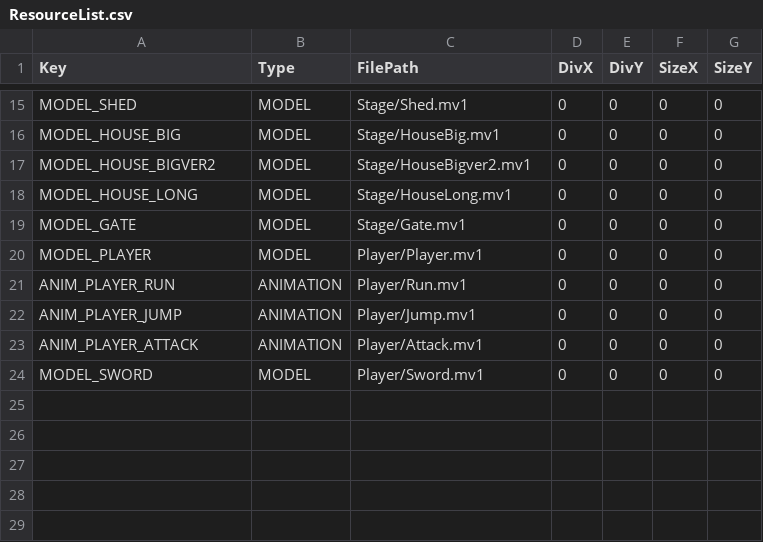
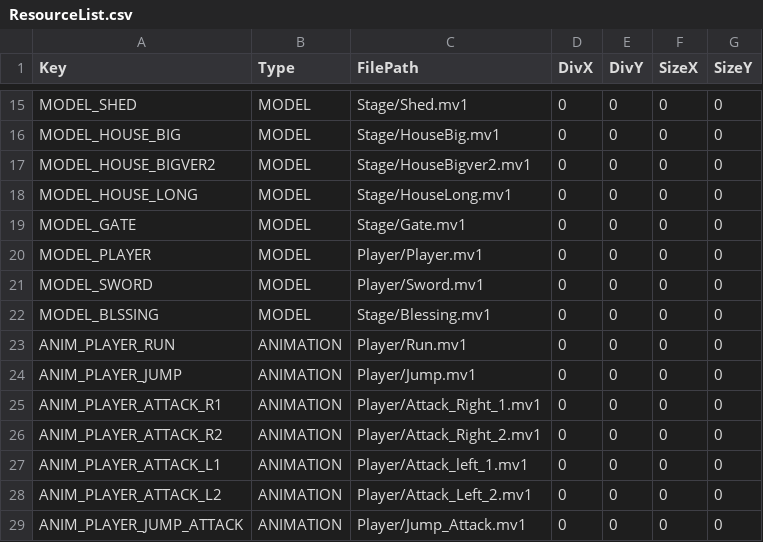
Before and after one commit to nemuiyozzz/Game_Works_Winter_2026, a CSV file: Data/Csv/ResourceList.csv, drawn as a sheet; only a part is shown, gaps mark what is left out.

```diff
--- a/Data/Csv/ResourceList.csv
+++ b/Data/Csv/ResourceList.csv
@@ -20,5 +20,10 @@ MODEL_GATE,MODEL,Stage/Gate.mv1,0,0,0,0
 MODEL_PLAYER,MODEL,Player/Player.mv1,0,0,0,0
+MODEL_SWORD,MODEL,Player/Sword.mv1,0,0,0,0
+MODEL_BLSSING,MODEL,Stage/Blessing.mv1,0,0,0,0
 ANIM_PLAYER_RUN,ANIMATION,Player/Run.mv1,0,0,0,0
 ANIM_PLAYER_JUMP,ANIMATION,Player/Jump.mv1,0,0,0,0
-ANIM_PLAYER_ATTACK,ANIMATION,Player/Attack.mv1,0,0,0,0
-MODEL_SWORD,MODEL,Player/Sword.mv1,0,0,0,0
+ANIM_PLAYER_ATTACK_R1,ANIMATION,Player/Attack_Right_1.mv1,0,0,0,0
+ANIM_PLAYER_ATTACK_R2,ANIMATION,Player/Attack_Right_2.mv1,0,0,0,0
+ANIM_PLAYER_ATTACK_L1,ANIMATION,Player/Attack_left_1.mv1,0,0,0,0
+ANIM_PLAYER_ATTACK_L2,ANIMATION,Player/Attack_Left_2.mv1,0,0,0,0
+ANIM_PLAYER_JUMP_ATTACK,ANIMATION,Player/Jump_Attack.mv1,0,0,0,0
```
Also changed, not shown: Data/Csv/CameraParam.csv, Data/Csv/PlayerParam.csv, 37 other files.
